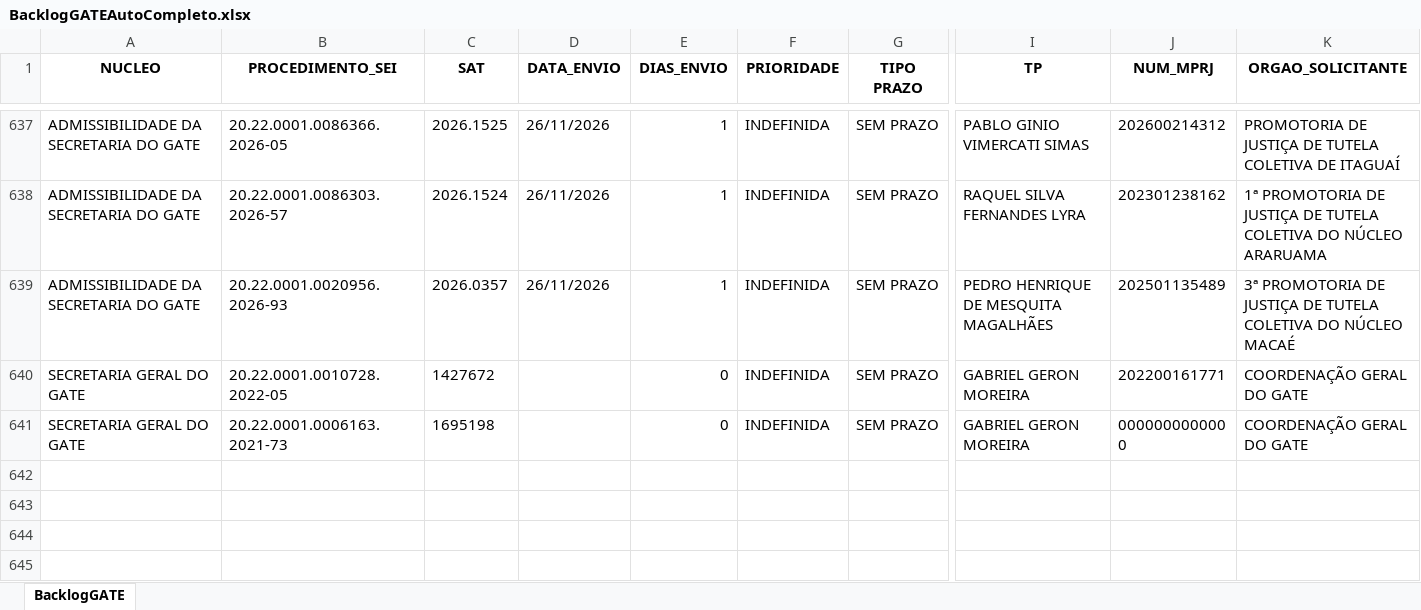
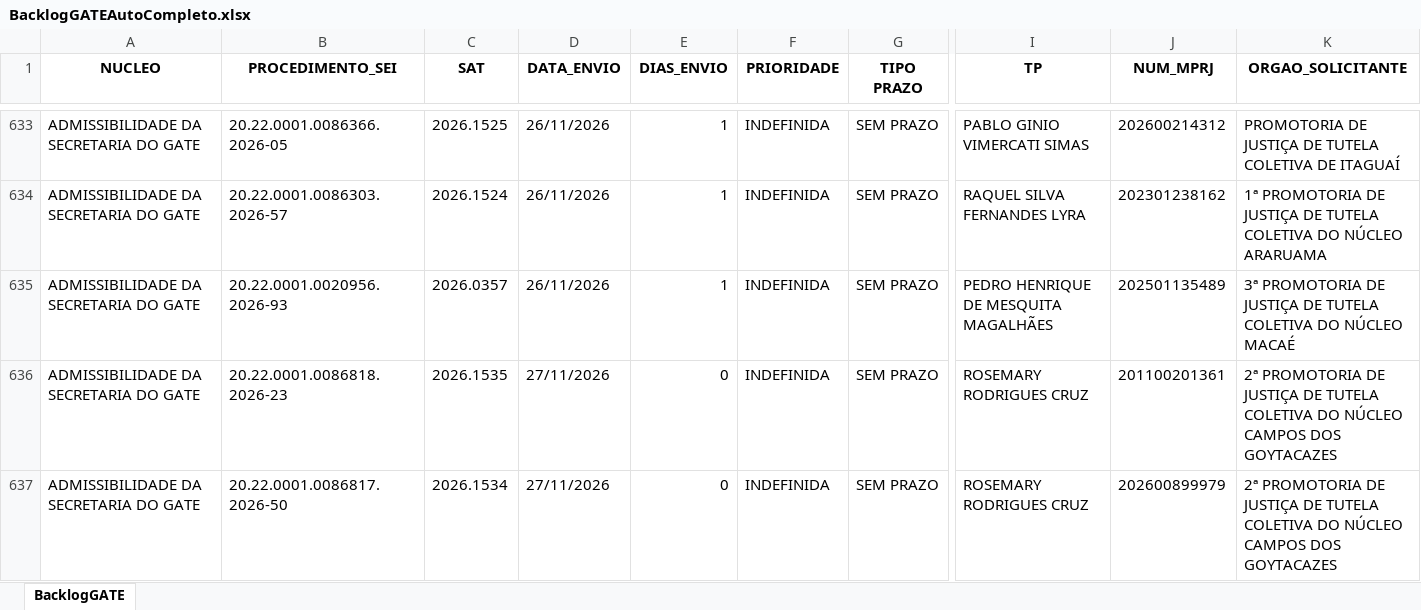
Before and after one commit to cdadosgate/backlog-GATE, an Excel workbook: BacklogGATEAutoCompleto.xlsx, sheet BacklogGATE, drawn as a sheet; only a part is shown, gaps mark what is left out; the shorter side is filled out with more unchanged rows; values as stored, in another font and other column widths than the file's, no borders; rows hold the shown columns only; the diff covers the shown part only; the diff names each change by its address in the sheet, - before the commit and + after, or states it on an @@ line.

Commit message:
Add backlog, prod, and saida_sem_it - 2026-11-27 14:30:04

```diff
--- a/BacklogGATEAutoCompleto.xlsx (sheet BacklogGATE)
+++ b/BacklogGATEAutoCompleto.xlsx (sheet BacklogGATE)
+row 636: ADMISSIBILIDADE DA SECRETARIA DO GATE | 20.22.0001.0086818.2026-23 | 2026.1535 | 27/11/2026 | 0 | INDEFINIDA | SEM PRAZO | ROSEMARY RODRIGUES CRUZ | 201100201361 | 2ª PROMOTORIA DE JUSTIÇA DE TUTELA COLETIVA DO NÚCLEO CAMPOS DOS GOYTACAZES
+row 637: ADMISSIBILIDADE DA SECRETARIA DO GATE | 20.22.0001.0086817.2026-50 | 2026.1534 | 27/11/2026 | 0 | INDEFINIDA | SEM PRAZO | ROSEMARY RODRIGUES CRUZ | 202600899979 | 2ª PROMOTORIA DE JUSTIÇA DE TUTELA COLETIVA DO NÚCLEO CAMPOS DOS GOYTACAZES
```
Also changed, not shown: 2 added rows, 4 removed rows and 13 edited cells elsewhere in this sheet, SaidaSemITGATEAutoCompleto.xlsx, 1 other file.
